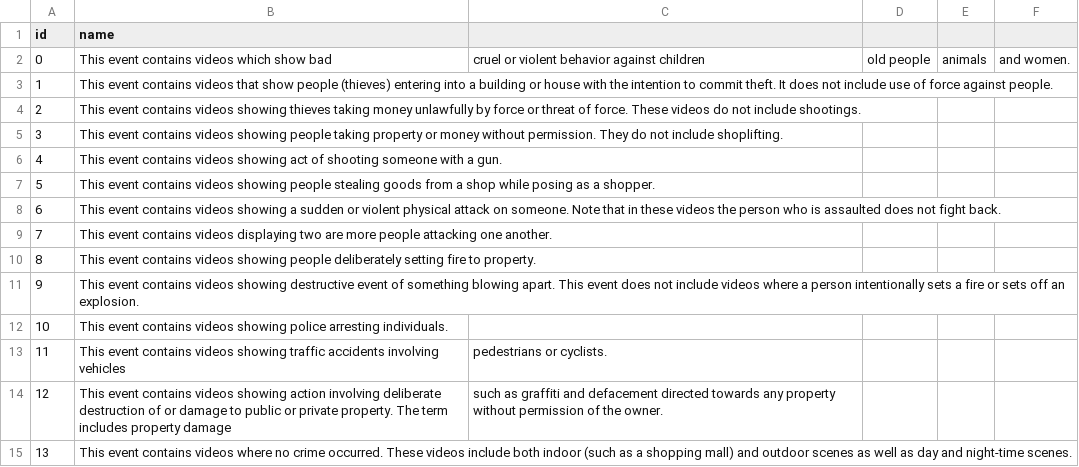
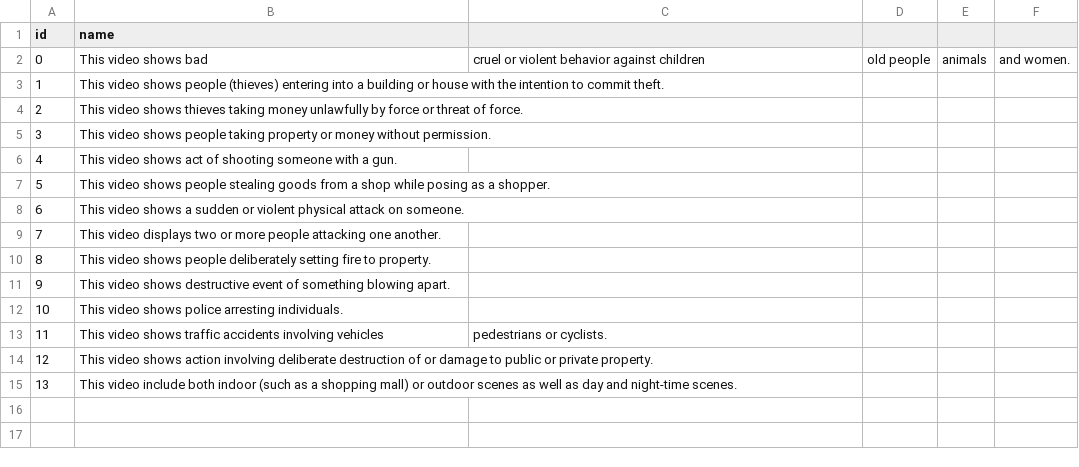
Before and after one commit to phamquang-hieu/VideoQ, a CSV file: X-CLIP/labels/ucf-crime-prompt.csv, drawn as a sheet.

Commit message:
refined prompts

```diff
--- a/X-CLIP/labels/ucf-crime-prompt.csv
+++ b/X-CLIP/labels/ucf-crime-prompt.csv
@@ -1,15 +1,15 @@
 id, name
-0,This event contains videos which show bad, cruel or violent behavior against children, old people, animals, and women.
-1,This event contains videos that show people (thieves) entering into a building or house with the intention to commit theft. It does not include use of force against people.
-2,This event contains videos showing thieves taking money unlawfully by force or threat of force. These videos do not include shootings.
-3,This event contains videos showing people taking property or money without permission. They do not include shoplifting.
-4,This event contains videos showing act of shooting someone with a gun.
-5,This event contains videos showing people stealing goods from a shop while posing as a shopper.
-6,This event contains videos showing a sudden or violent physical attack on someone. Note that in these videos the person who is assaulted does not fight back.
-7,This event contains videos displaying two are more people attacking one another.
-8,This event contains videos showing people deliberately setting fire to property.
-9,This event contains videos showing destructive event of something blowing apart. This event does not include videos where a person intentionally sets a fire or sets off an explosion.
-10,This event contains videos showing police arresting individuals.
-11,This event contains videos showing traffic accidents involving vehicles, pedestrians or cyclists.
-12,This event contains videos showing action involving deliberate destruction of or damage to public or private property. The term includes property damage, such as graffiti and defacement directed towards any property without permission of the owner.
-13,This event contains videos where no crime occurred. These videos include both indoor (such as a shopping mall) and outdoor scenes as well as day and night-time scenes.
+0,This video shows bad, cruel or violent behavior against children, old people, animals, and women.
+1,This video shows people (thieves) entering into a building or house with the intention to commit theft.
+2,This video shows thieves taking money unlawfully by force or threat of force.
+3,This video shows people taking property or money without permission.
+4,This video shows act of shooting someone with a gun.
+5,This video shows people stealing goods from a shop while posing as a shopper.
+6,This video shows a sudden or violent physical attack on someone.
+7,This video displays two or more people attacking one another.
+8,This video shows people deliberately setting fire to property.
+9,This video shows destructive event of something blowing apart.
+10,This video shows police arresting individuals.
+11,This video shows traffic accidents involving vehicles, pedestrians or cyclists.
+12,This video shows action involving deliberate destruction of or damage to public or private property.
+13,This video include both indoor (such as a shopping mall) or outdoor scenes as well as day and night-time scenes.
```
